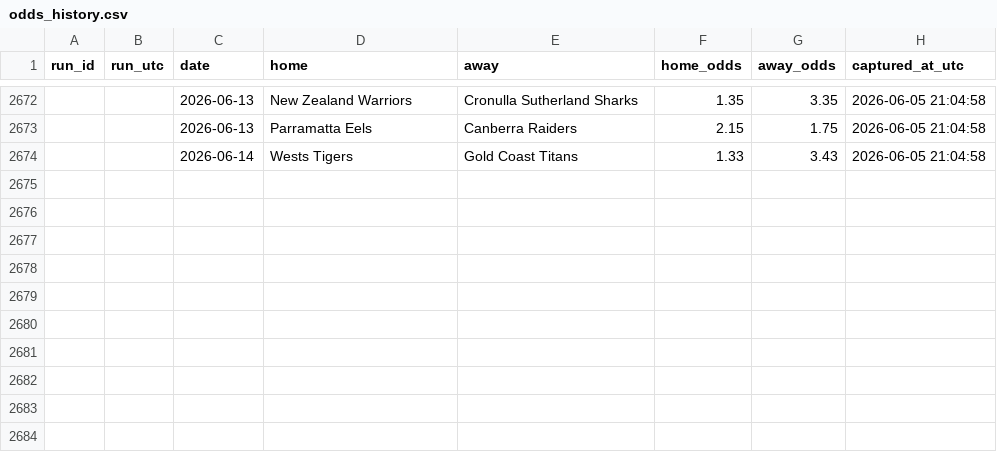
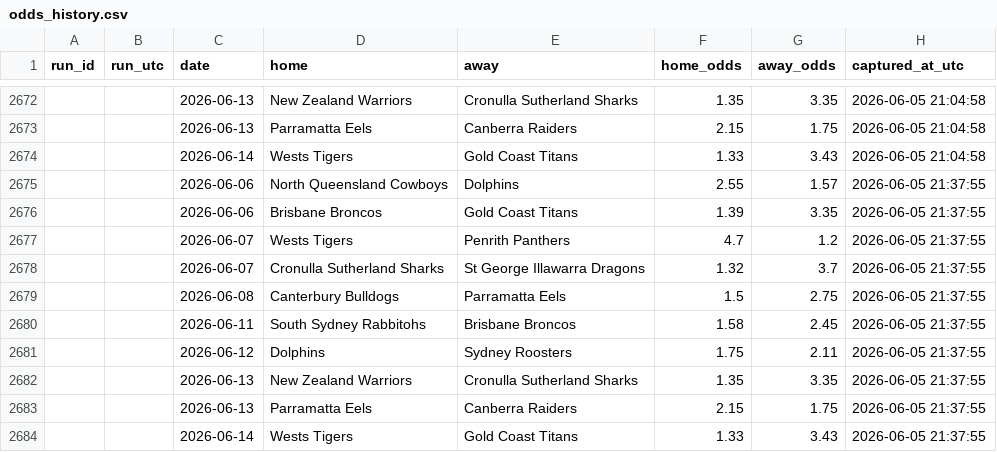
Before and after one commit to Rossdavo/nrl-ai-predictor, a CSV file: odds_history.csv, drawn as a sheet; only a part is shown, gaps mark what is left out.

```diff
--- a/odds_history.csv
+++ b/odds_history.csv
@@ -2674 +2674,11 @@ run_id,run_utc,date,home,away,home_odds,away_odds,captured_at_utc
 ,,2026-06-14,Wests Tigers,Gold Coast Titans,1.33,3.43,2026-06-05 21:04:58
+,,2026-06-06,North Queensland Cowboys,Dolphins,2.55,1.57,2026-06-05 21:37:55
+,,2026-06-06,Brisbane Broncos,Gold Coast Titans,1.39,3.35,2026-06-05 21:37:55
+,,2026-06-07,Wests Tigers,Penrith Panthers,4.7,1.2,2026-06-05 21:37:55
+,,2026-06-07,Cronulla Sutherland Sharks,St George Illawarra Dragons,1.32,3.7,2026-06-05 21:37:55
+,,2026-06-08,Canterbury Bulldogs,Parramatta Eels,1.5,2.75,2026-06-05 21:37:55
+,,2026-06-11,South Sydney Rabbitohs,Brisbane Broncos,1.58,2.45,2026-06-05 21:37:55
+,,2026-06-12,Dolphins,Sydney Roosters,1.75,2.11,2026-06-05 21:37:55
+,,2026-06-13,New Zealand Warriors,Cronulla Sutherland Sharks,1.35,3.35,2026-06-05 21:37:55
+,,2026-06-13,Parramatta Eels,Canberra Raiders,2.15,1.75,2026-06-05 21:37:55
+,,2026-06-14,Wests Tigers,Gold Coast Titans,1.33,3.43,2026-06-05 21:37:55
```
Also changed, not shown: accuracy.csv, bet_history.csv, 9 other files.
